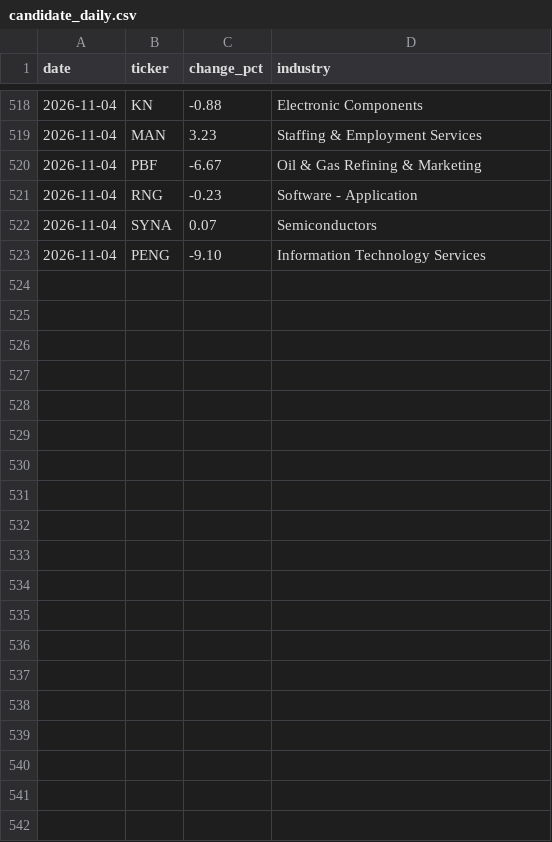
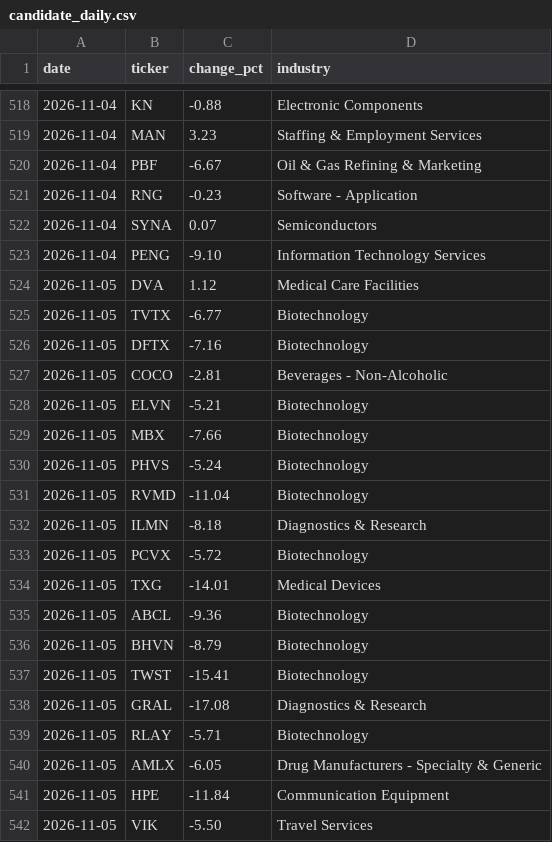
Before and after one commit to kdj950323-glitch/todo, a CSV file: market-log/state/candidate_daily.csv, drawn as a sheet; only a part is shown, gaps mark what is left out; the diff covers the shown part only.

```diff
--- a/market-log/state/candidate_daily.csv
+++ b/market-log/state/candidate_daily.csv
@@ -523 +523,20 @@ date,ticker,change_pct,industry
 2026-11-04,PENG,-9.10,Information Technology Services
+2026-11-05,DVA,1.12,Medical Care Facilities
+2026-11-05,TVTX,-6.77,Biotechnology
+2026-11-05,DFTX,-7.16,Biotechnology
+2026-11-05,COCO,-2.81,Beverages - Non-Alcoholic
+2026-11-05,ELVN,-5.21,Biotechnology
+2026-11-05,MBX,-7.66,Biotechnology
+2026-11-05,PHVS,-5.24,Biotechnology
+2026-11-05,RVMD,-11.04,Biotechnology
+2026-11-05,ILMN,-8.18,Diagnostics & Research
+2026-11-05,PCVX,-5.72,Biotechnology
+2026-11-05,TXG,-14.01,Medical Devices
+2026-11-05,ABCL,-9.36,Biotechnology
+2026-11-05,BHVN,-8.79,Biotechnology
+2026-11-05,TWST,-15.41,Biotechnology
+2026-11-05,GRAL,-17.08,Diagnostics & Research
+2026-11-05,RLAY,-5.71,Biotechnology
+2026-11-05,AMLX,-6.05,Drug Manufacturers - Specialty & Generic
+2026-11-05,HPE,-11.84,Communication Equipment
+2026-11-05,VIK,-5.50,Travel Services
```
Also changed, not shown: 31 added rows elsewhere in this file, market-log/earnings/calendar.csv, market-log/state/breadth.csv, 34 other files.
